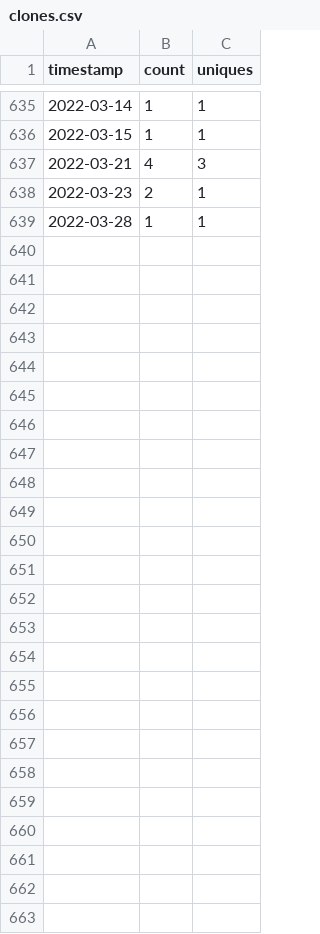
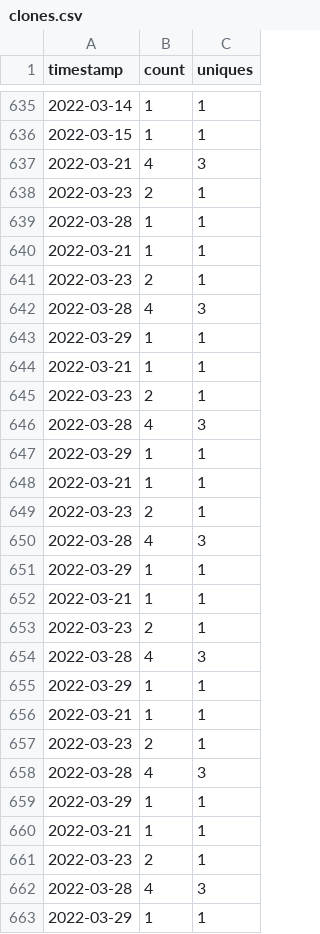
Before and after one commit to MinCiencia/Politicas, a CSV file: input/Traffic/clones.csv, drawn as a sheet; only a part is shown, gaps mark what is left out; the diff names each change by its address in the sheet, - before the commit and + after, or states it on an @@ line.

```diff
--- a/input/Traffic/clones.csv
+++ b/input/Traffic/clones.csv
+row 640: 2022-03-21 | 1 | 1
+row 641: 2022-03-23 | 2 | 1
+row 642: 2022-03-28 | 4 | 3
+row 643: 2022-03-29 | 1 | 1
+row 644: 2022-03-21 | 1 | 1
+row 645: 2022-03-23 | 2 | 1
+row 646: 2022-03-28 | 4 | 3
+row 647: 2022-03-29 | 1 | 1
+row 648: 2022-03-21 | 1 | 1
+row 649: 2022-03-23 | 2 | 1
+row 650: 2022-03-28 | 4 | 3
+row 651: 2022-03-29 | 1 | 1
+row 652: 2022-03-21 | 1 | 1
+row 653: 2022-03-23 | 2 | 1
+row 654: 2022-03-28 | 4 | 3
+row 655: 2022-03-29 | 1 | 1
+row 656: 2022-03-21 | 1 | 1
+row 657: 2022-03-23 | 2 | 1
+row 658: 2022-03-28 | 4 | 3
+row 659: 2022-03-29 | 1 | 1
+row 660: 2022-03-21 | 1 | 1
+row 661: 2022-03-23 | 2 | 1
+row 662: 2022-03-28 | 4 | 3
+row 663: 2022-03-29 | 1 | 1
```
Also changed, not shown: input/Traffic/popular.csv, input/Traffic/referrers.csv, 3 other files.
